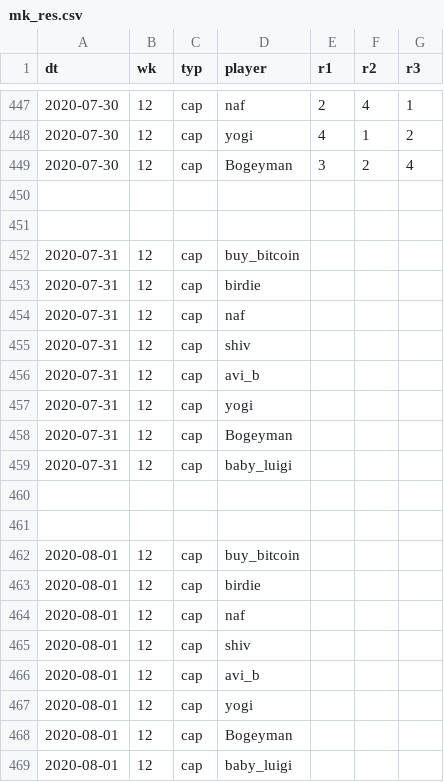
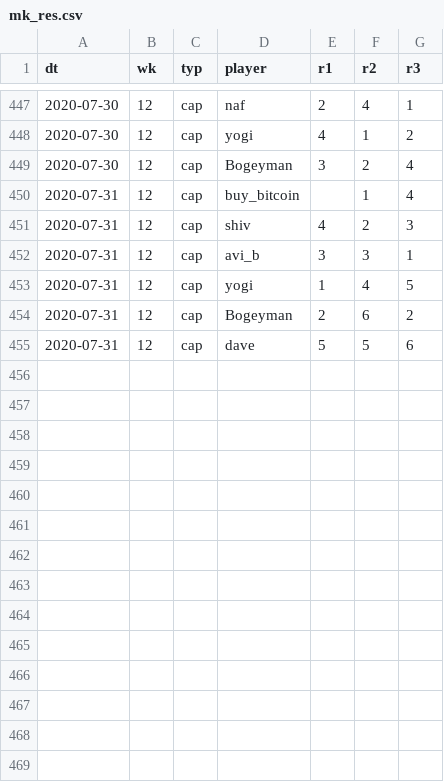
Before and after one commit to psn4/amli, a CSV file: data/mk_res.csv, drawn as a sheet; only a part is shown, gaps mark what is left out.

Commit message:
fin, sat nums too low

```diff
--- a/data/mk_res.csv
+++ b/data/mk_res.csv
@@ -449,21 +449,7 @@ dt,wk,typ,player,r1,r2,r3
 2020-07-30,12,cap,Bogeyman,3,2,4
-
-
-2020-07-31,12,cap,buy_bitcoin,,,
-2020-07-31,12,cap,birdie,,,
-2020-07-31,12,cap,naf,,,
-2020-07-31,12,cap,shiv,,,
-2020-07-31,12,cap,avi_b,,,
-2020-07-31,12,cap,yogi,,,
-2020-07-31,12,cap,Bogeyman,,,
-2020-07-31,12,cap,baby_luigi,,,
-
-
-2020-08-01,12,cap,buy_bitcoin,,,
-2020-08-01,12,cap,birdie,,,
-2020-08-01,12,cap,naf,,,
-2020-08-01,12,cap,shiv,,,
-2020-08-01,12,cap,avi_b,,,
-2020-08-01,12,cap,yogi,,,
-2020-08-01,12,cap,Bogeyman,,,
-2020-08-01,12,cap,baby_luigi,,,
+2020-07-31,12,cap,buy_bitcoin,,1,4
+2020-07-31,12,cap,shiv,4,2,3
+2020-07-31,12,cap,avi_b,3,3,1
+2020-07-31,12,cap,yogi,1,4,5
+2020-07-31,12,cap,Bogeyman,2,6,2
+2020-07-31,12,cap,dave,5,5,6
```
